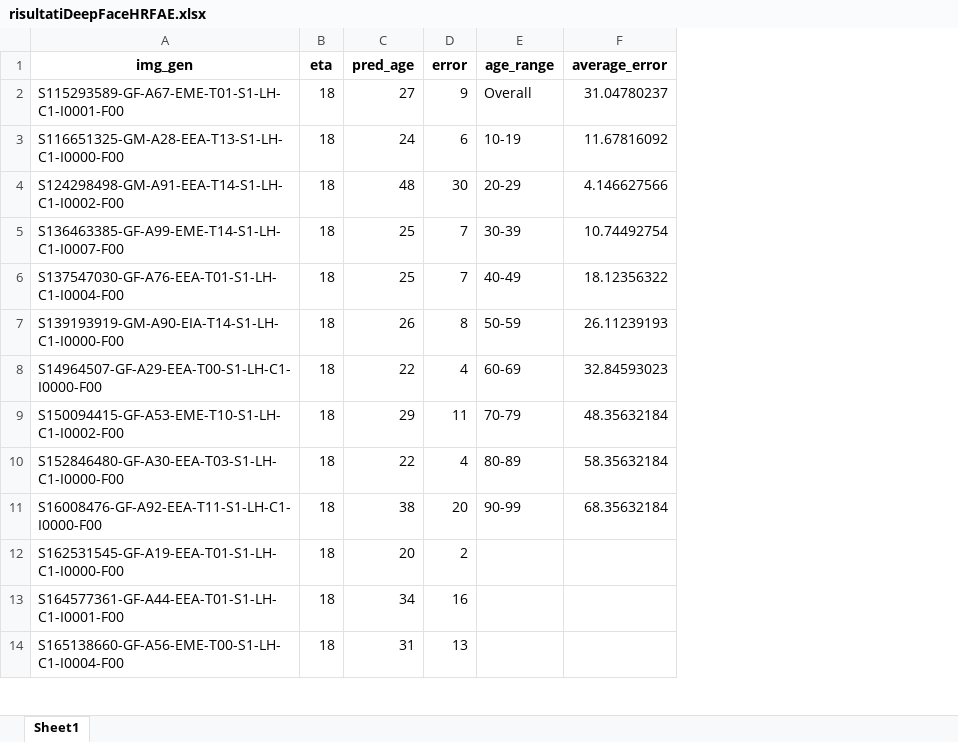
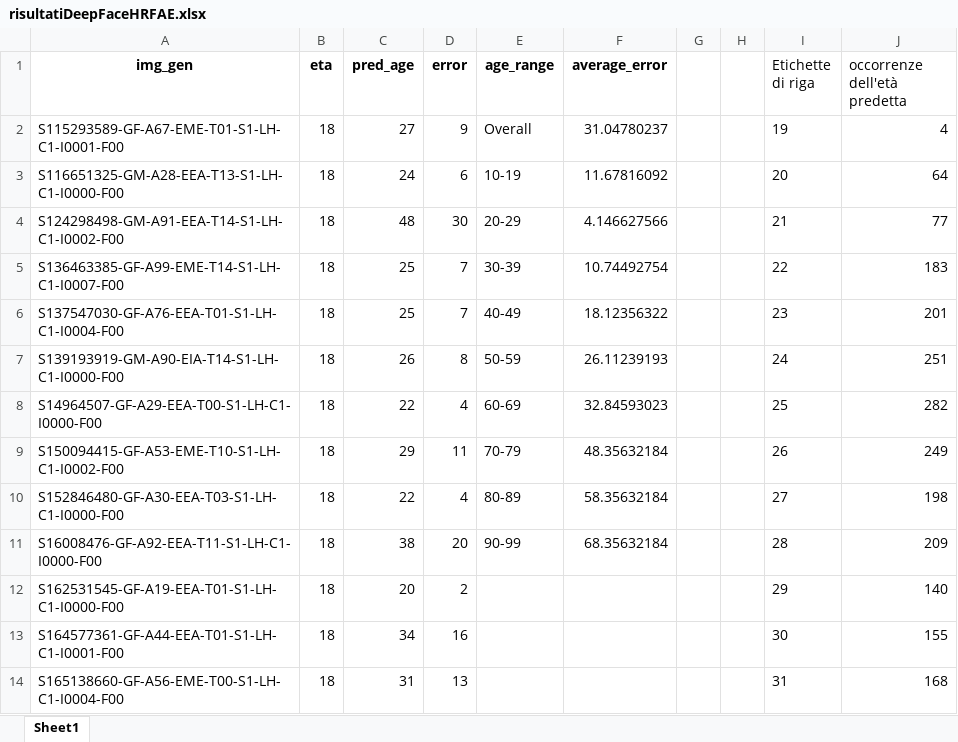
Before and after one commit to GiuseppeSpathis/ageManipulation, an Excel workbook: risultatiDeepFaceHRFAE.xlsx, sheet Sheet1, drawn as a sheet; only a part is shown; values as stored, in another font and other column widths than the file's, no borders; charts and pictures and table styles not drawn; the diff names each change by its address in the sheet, - before the commit and + after, or states it on an @@ line.

Commit message:
Add files via upload

```diff
--- a/risultatiDeepFaceHRFAE.xlsx (sheet Sheet1)
+++ b/risultatiDeepFaceHRFAE.xlsx (sheet Sheet1)
+column G, empty
+column H, empty
+column I (Etichette di riga), rows 2-14: 19 | 20 | 21 | 22 | 23 | 24 | 25 | 26 | 27 | 28 | 29 | 30 | 31
+column J (occorrenze dell'età predetta), rows 2-14: 4 | 64 | 77 | 183 | 201 | 251 | 282 | 249 | 198 | 209 | 140 | 155 | 168
```
Also changed, not shown: charts or pictures.
